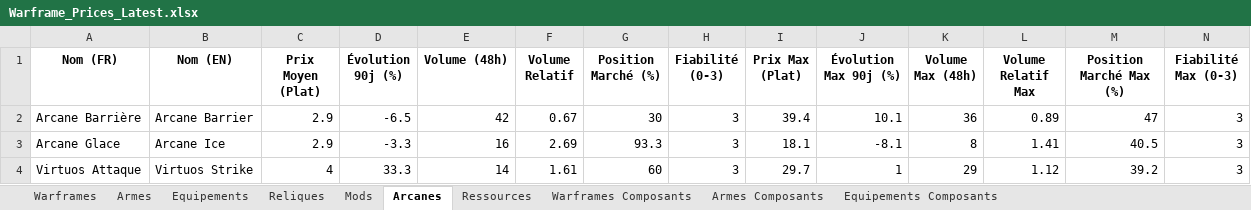
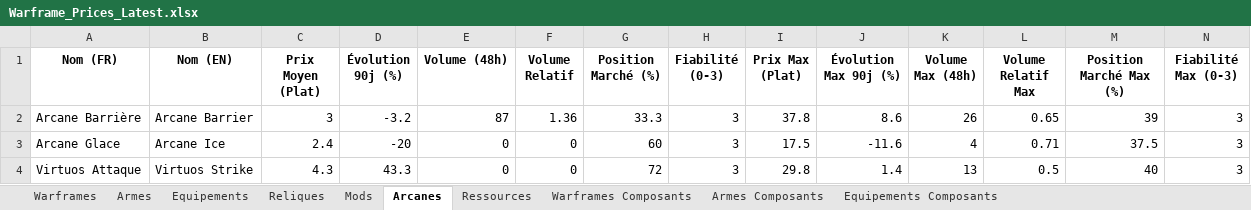
Before and after one commit to Protideus/PriceCheckList, an Excel workbook: data/Warframe_Prices_Latest.xlsx, sheet Arcanes, drawn as a sheet; only a part is shown; values as stored, in another font and other column widths than the file's, no borders; the diff covers the shown part only; the diff names each change by its address in the sheet, - before the commit and + after, or states it on an @@ line.

```diff
--- a/data/Warframe_Prices_Latest.xlsx (sheet Arcanes)
+++ b/data/Warframe_Prices_Latest.xlsx (sheet Arcanes)
-C2 (Prix Moyen (Plat)): 2.9
+C2 (Prix Moyen (Plat)): 3
-D2 (Évolution 90j (%)): -6.5
+D2 (Évolution 90j (%)): -3.2
-E2 (Volume (48h)): 42
+E2 (Volume (48h)): 87
-F2 (Volume Relatif): 0.67
+F2 (Volume Relatif): 1.36
-G2 (Position Marché (%)): 30
+G2 (Position Marché (%)): 33.3
-I2 (Prix Max (Plat)): 39.4
+I2 (Prix Max (Plat)): 37.8
-J2 (Évolution Max 90j (%)): 10.1
+J2 (Évolution Max 90j (%)): 8.6
-K2 (Volume Max (48h)): 36
+K2 (Volume Max (48h)): 26
-L2 (Volume Relatif Max): 0.89
+L2 (Volume Relatif Max): 0.65
-M2 (Position Marché Max (%)): 47
+M2 (Position Marché Max (%)): 39
-C3 (Prix Moyen (Plat)): 2.9
+C3 (Prix Moyen (Plat)): 2.4
-D3 (Évolution 90j (%)): -3.3
+D3 (Évolution 90j (%)): -20
-E3 (Volume (48h)): 16
+E3 (Volume (48h)): 0
-F3 (Volume Relatif): 2.69
+F3 (Volume Relatif): 0
-G3 (Position Marché (%)): 93.3
+G3 (Position Marché (%)): 60
-I3 (Prix Max (Plat)): 18.1
+I3 (Prix Max (Plat)): 17.5
-J3 (Évolution Max 90j (%)): -8.1
+J3 (Évolution Max 90j (%)): -11.6
-K3 (Volume Max (48h)): 8
+K3 (Volume Max (48h)): 4
-L3 (Volume Relatif Max): 1.41
+L3 (Volume Relatif Max): 0.71
-M3 (Position Marché Max (%)): 40.5
+M3 (Position Marché Max (%)): 37.5
-C4 (Prix Moyen (Plat)): 4
+C4 (Prix Moyen (Plat)): 4.3
-D4 (Évolution 90j (%)): 33.3
+D4 (Évolution 90j (%)): 43.3
-E4 (Volume (48h)): 14
+E4 (Volume (48h)): 0
-F4 (Volume Relatif): 1.61
+F4 (Volume Relatif): 0
-G4 (Position Marché (%)): 60
+G4 (Position Marché (%)): 72
-I4 (Prix Max (Plat)): 29.7
+I4 (Prix Max (Plat)): 29.8
-J4 (Évolution Max 90j (%)): 1
+J4 (Évolution Max 90j (%)): 1.4
-K4 (Volume Max (48h)): 29
+K4 (Volume Max (48h)): 13
-L4 (Volume Relatif Max): 1.12
+L4 (Volume Relatif Max): 0.5
-M4 (Position Marché Max (%)): 39.2
+M4 (Position Marché Max (%)): 40
```
Also changed, not shown: 1345 edited cells elsewhere in this sheet, sheet Mods, sheet Armes Composants, sheet Reliques, sheet Warframes Composants, sheet Armes, sheet Warframes, 3 more sheets, 11 other files.
